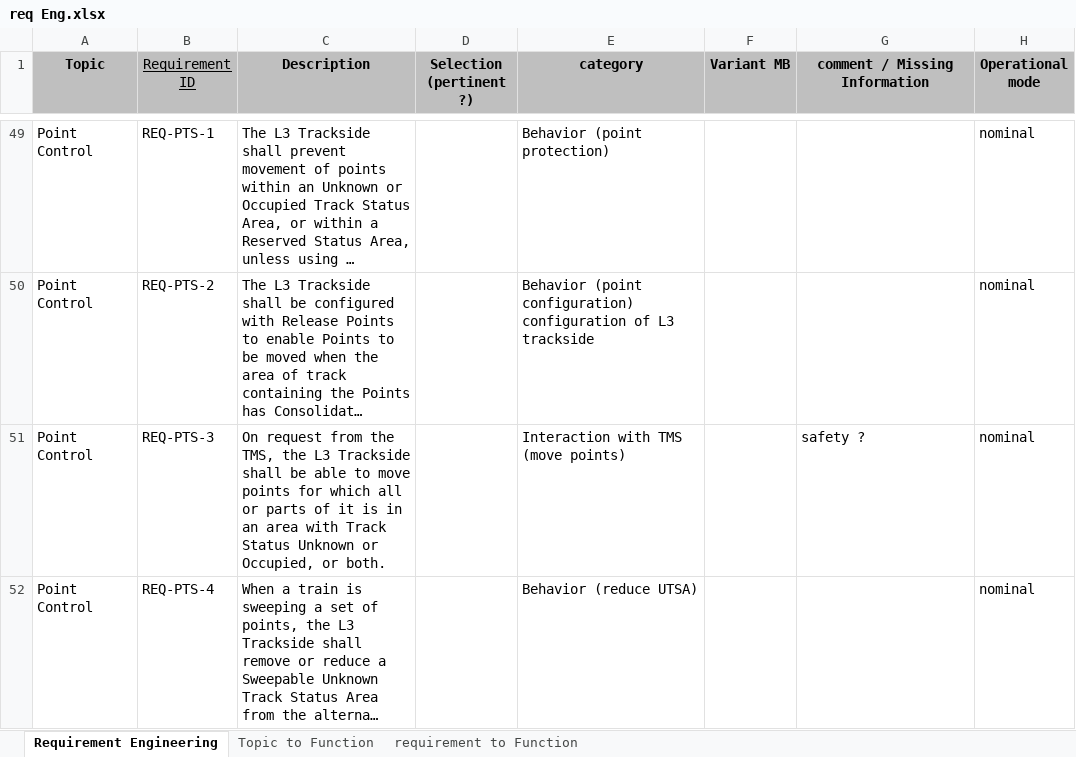
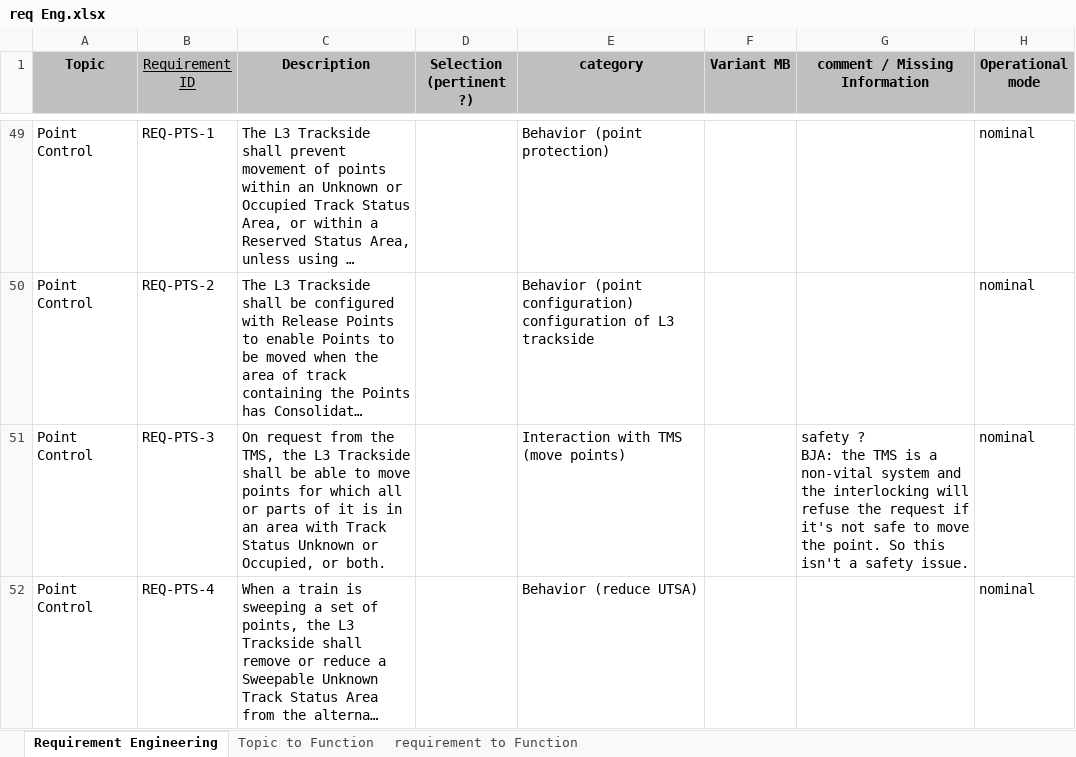
Before and after one commit to stefanomarrone/performingrail, an Excel workbook: WP2-requirement docs/req Eng.xlsx, sheet Requirement Engineering, drawn as a sheet; only a part is shown, gaps mark what is left out; long unchanged cells end in …; values as stored, in another font and other column widths than the file's, no borders; charts and pictures not drawn; ↵ is a line break in a cell; the diff covers the shown part only; the diff names each change by its address in the sheet, - before the commit and + after, or states it on an @@ line.

Commit message:
commented on Excel sheet Req. engineering column G

```diff
--- a/WP2-requirement docs/req Eng.xlsx (sheet Requirement Engineering)
+++ b/WP2-requirement docs/req Eng.xlsx (sheet Requirement Engineering)
-G51 (comment / Missing Information): safety ?
+G51 (comment / Missing Information): safety ? ↵ BJA: the TMS is a non-vital system and the interlocking will refuse the request if it's not safe to move the point. So this isn't a safety issue.
```
Also changed, not shown: 33 edited cells elsewhere in this sheet, charts or pictures.
